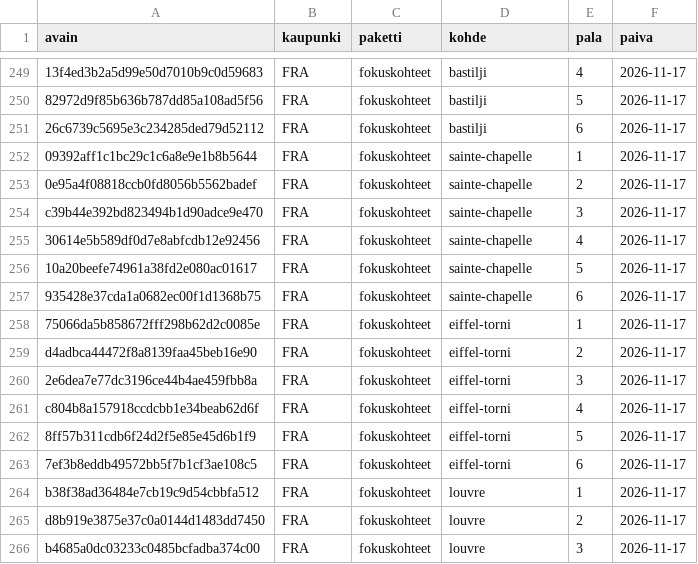
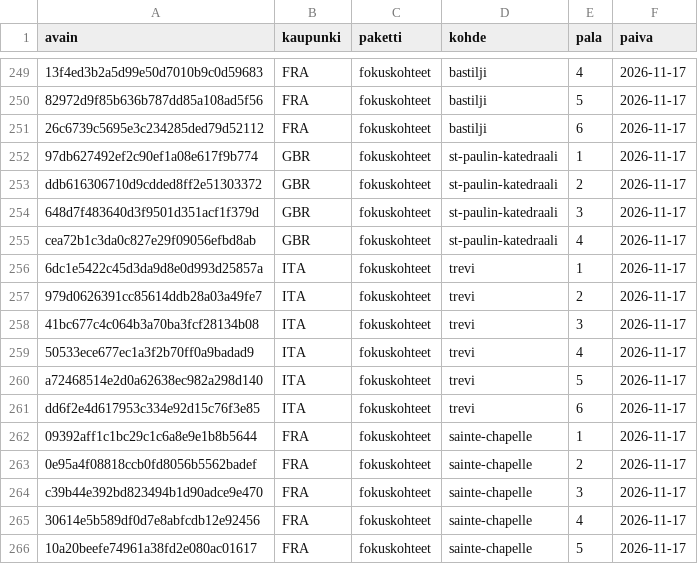
Before and after one commit to ravelius/Matkakirja, a TSV file: data/aanitysjono.tsv, drawn as a sheet; only a part is shown, gaps mark what is left out; the shorter side is filled out with more unchanged rows; the diff names each change by its address in the sheet, - before the commit and + after, or states it on an @@ line.

```diff
--- a/data/aanitysjono.tsv
+++ b/data/aanitysjono.tsv
+row 252: 97db627492ef2c90ef1a08e617f9b774 | GBR | fokuskohteet | st-paulin-katedraali | 1 | 2026-11-17
+row 253: ddb616306710d9cdded8ff2e51303372 | GBR | fokuskohteet | st-paulin-katedraali | 2 | 2026-11-17
+row 254: 648d7f483640d3f9501d351acf1f379d | GBR | fokuskohteet | st-paulin-katedraali | 3 | 2026-11-17
+row 255: cea72b1c3da0c827e29f09056efbd8ab | GBR | fokuskohteet | st-paulin-katedraali | 4 | 2026-11-17
+row 256: 6dc1e5422c45d3da9d8e0d993d25857a | ITA | fokuskohteet | trevi | 1 | 2026-11-17
+row 257: 979d0626391cc85614ddb28a03a49fe7 | ITA | fokuskohteet | trevi | 2 | 2026-11-17
+row 258: 41bc677c4c064b3a70ba3fcf28134b08 | ITA | fokuskohteet | trevi | 3 | 2026-11-17
+row 259: 50533ece677ec1a3f2b70ff0a9badad9 | ITA | fokuskohteet | trevi | 4 | 2026-11-17
+row 260: a72468514e2d0a62638ec982a298d140 | ITA | fokuskohteet | trevi | 5 | 2026-11-17
+row 261: dd6f2e4d617953c334e92d15c76f3e85 | ITA | fokuskohteet | trevi | 6 | 2026-11-17
```
Also changed, not shown: 7 other files.
